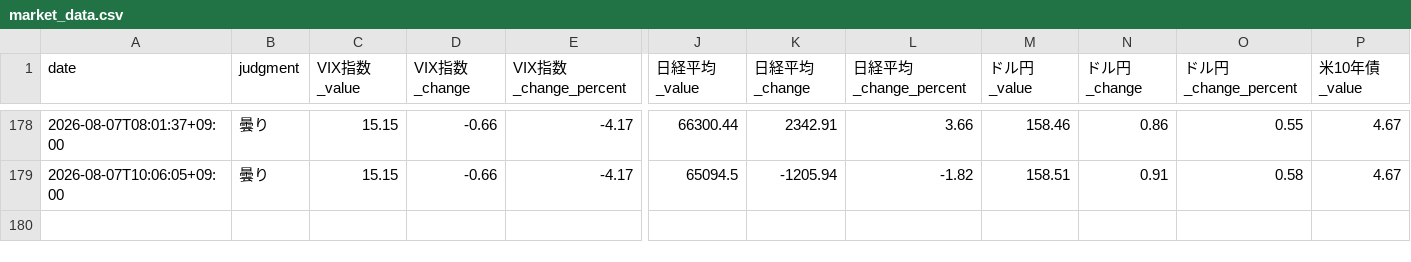
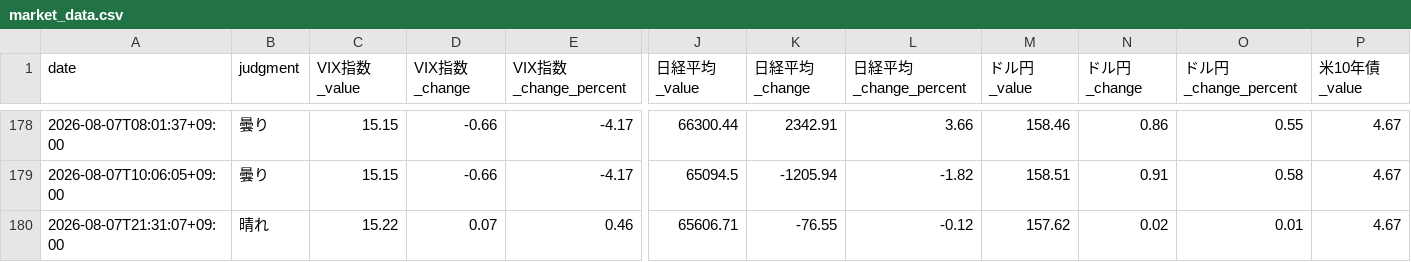
Before and after one commit to Koichi-Shigihara2/Adjusted-EPS-Analyzer, a CSV file: docs/market-monitor/market-pulse/data/market_data.csv, drawn as a sheet; only a part is shown, gaps mark what is left out; rows hold the shown columns only; the diff names each change by its address in the sheet, - before the commit and + after, or states it on an @@ line.

Commit message:
chore: auto-update market pulse data 2026-08-07 12:31 UTC

```diff
--- a/docs/market-monitor/market-pulse/data/market_data.csv
+++ b/docs/market-monitor/market-pulse/data/market_data.csv
+row 180: 2026-08-07T21:31:07+09:00 | 晴れ | 15.22 | 0.07 | 0.46 | 65606.71 | -76.55 | -0.12 | 157.62 | 0.02 | 0.01 | 4.67
```
Also changed, not shown: 2 other files.
